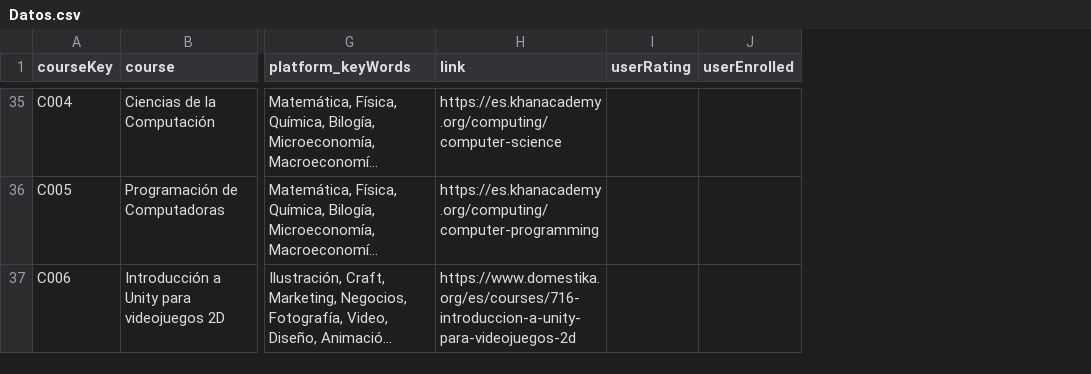
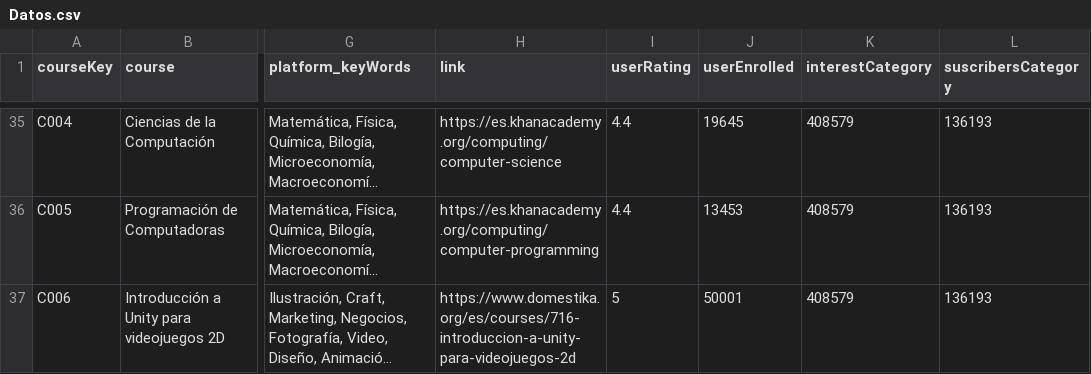
Before and after one commit to CarEsteban/proyectoAlgoritmos, a CSV file: Datos.csv, drawn as a sheet; only a part is shown, gaps mark what is left out; long unchanged cells end in …; the diff covers the shown part only; the diff names each change by its address in the sheet, - before the commit and + after, or states it on an @@ line.

```diff
--- a/Datos.csv
+++ b/Datos.csv
+column K (interestCategory), rows 35-37: all 408579
+column L (suscribersCategory), rows 35-37: all 136193
-I35:I36 (userRating): (empty)
+I35:I36 (userRating): 4.4
-J35 (userEnrolled): (empty)
+J35 (userEnrolled): 19645
-J36 (userEnrolled): (empty)
+J36 (userEnrolled): 13453
-I37 (userRating): (empty)
+I37 (userRating): 5
-J37 (userEnrolled): (empty)
+J37 (userEnrolled): 50001
```
Also changed, not shown: 72 edited cells elsewhere in this file, 1 other file.
